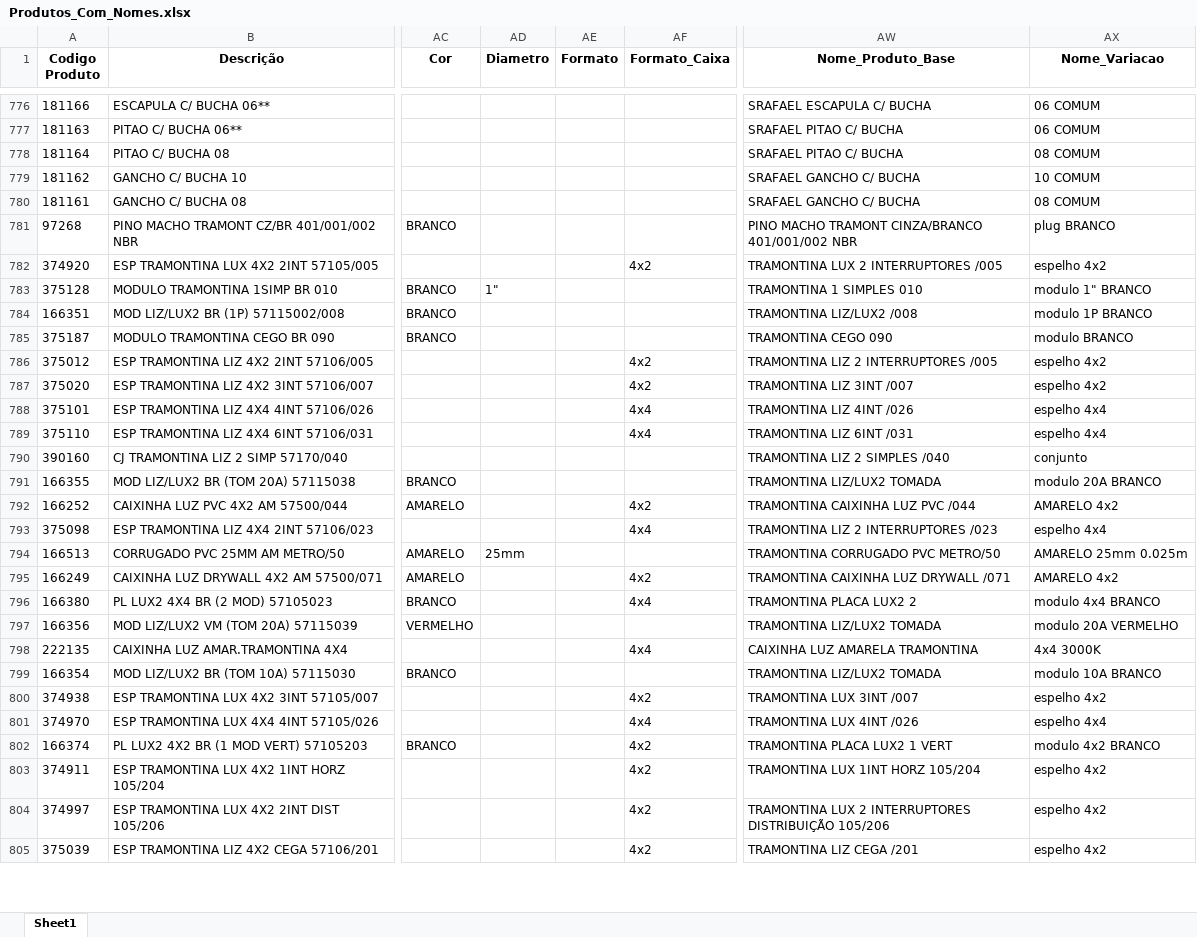
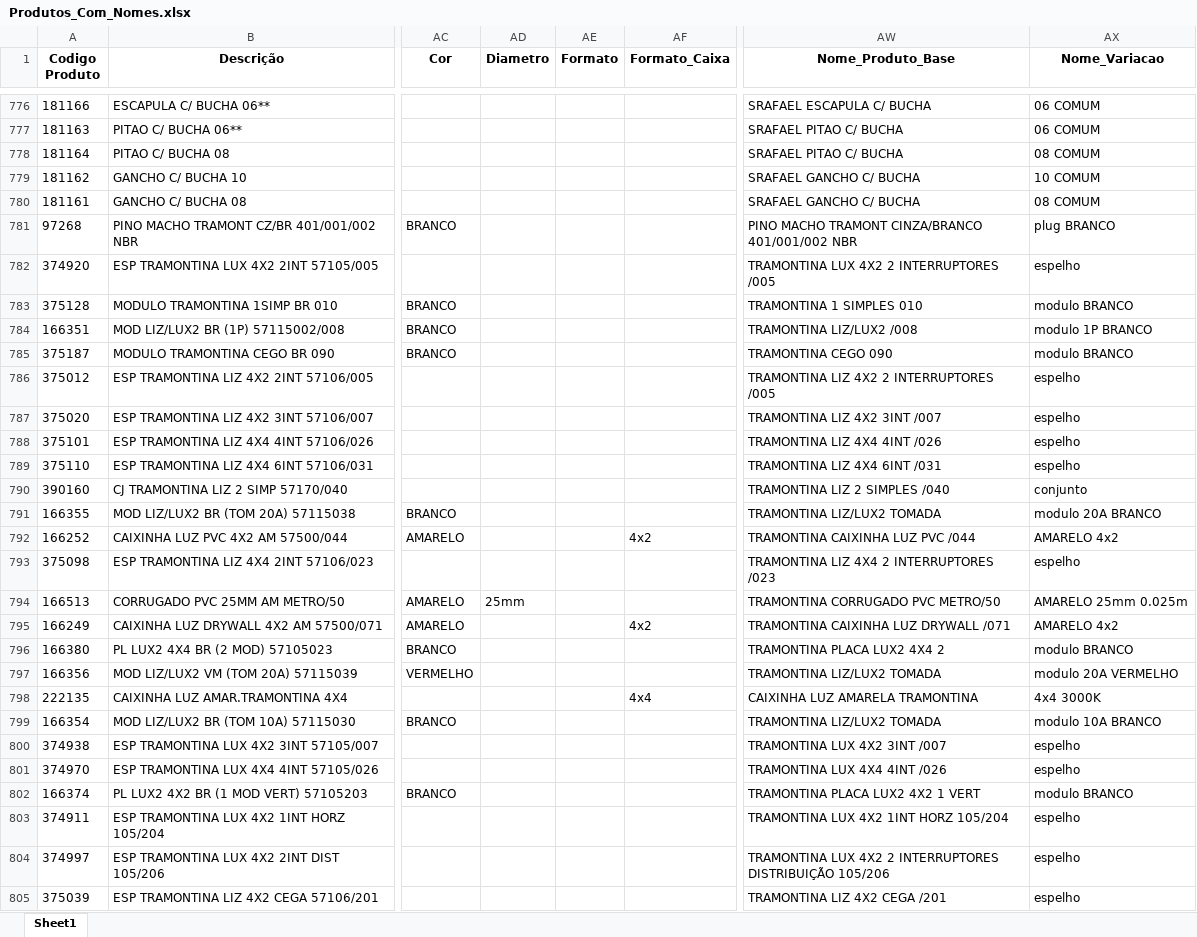
Before and after one commit to Lucas-Fernandes-Silva/auto_shopee, an Excel workbook: planilhas/outputs/Produtos_Com_Nomes.xlsx, sheet Sheet1, drawn as a sheet; only a part is shown, gaps mark what is left out; values as stored, in another font and other column widths than the file's, no borders; the diff covers the shown part only; the diff names each change by its address in the sheet, - before the commit and + after, or states it on an @@ line.

```diff
--- a/planilhas/outputs/Produtos_Com_Nomes.xlsx (sheet Sheet1)
+++ b/planilhas/outputs/Produtos_Com_Nomes.xlsx (sheet Sheet1)
-AF782 (Formato_Caixa): 4x2
+AF782 (Formato_Caixa): (empty)
-AW782 (Nome_Produto_Base): TRAMONTINA LUX 2 INTERRUPTORES /005
+AW782 (Nome_Produto_Base): TRAMONTINA LUX 4X2 2 INTERRUPTORES /005
-AX782 (Nome_Variacao): espelho 4x2
+AX782 (Nome_Variacao): espelho
-AD783 (Diametro): 1"
+AD783 (Diametro): (empty)
-AX783 (Nome_Variacao): modulo 1" BRANCO
+AX783 (Nome_Variacao): modulo BRANCO
-AF786:AF787 (Formato_Caixa): 4x2
+AF786:AF787 (Formato_Caixa): (empty)
-AW786 (Nome_Produto_Base): TRAMONTINA LIZ 2 INTERRUPTORES /005
+AW786 (Nome_Produto_Base): TRAMONTINA LIZ 4X2 2 INTERRUPTORES /005
-AX786:AX787 (Nome_Variacao): espelho 4x2
+AX786:AX787 (Nome_Variacao): espelho
-AW787 (Nome_Produto_Base): TRAMONTINA LIZ 3INT /007
+AW787 (Nome_Produto_Base): TRAMONTINA LIZ 4X2 3INT /007
-AF788:AF789 (Formato_Caixa): 4x4
+AF788:AF789 (Formato_Caixa): (empty)
-AW788 (Nome_Produto_Base): TRAMONTINA LIZ 4INT /026
+AW788 (Nome_Produto_Base): TRAMONTINA LIZ 4X4 4INT /026
-AX788:AX789 (Nome_Variacao): espelho 4x4
+AX788:AX789 (Nome_Variacao): espelho
-AW789 (Nome_Produto_Base): TRAMONTINA LIZ 6INT /031
+AW789 (Nome_Produto_Base): TRAMONTINA LIZ 4X4 6INT /031
-AF793 (Formato_Caixa): 4x4
+AF793 (Formato_Caixa): (empty)
-AW793 (Nome_Produto_Base): TRAMONTINA LIZ 2 INTERRUPTORES /023
+AW793 (Nome_Produto_Base): TRAMONTINA LIZ 4X4 2 INTERRUPTORES /023
-AX793 (Nome_Variacao): espelho 4x4
+AX793 (Nome_Variacao): espelho
-AF796 (Formato_Caixa): 4x4
+AF796 (Formato_Caixa): (empty)
-AW796 (Nome_Produto_Base): TRAMONTINA PLACA LUX2 2
+AW796 (Nome_Produto_Base): TRAMONTINA PLACA LUX2 4X4 2
-AX796 (Nome_Variacao): modulo 4x4 BRANCO
+AX796 (Nome_Variacao): modulo BRANCO
-AF800 (Formato_Caixa): 4x2
+AF800 (Formato_Caixa): (empty)
-AW800 (Nome_Produto_Base): TRAMONTINA LUX 3INT /007
+AW800 (Nome_Produto_Base): TRAMONTINA LUX 4X2 3INT /007
-AX800 (Nome_Variacao): espelho 4x2
+AX800 (Nome_Variacao): espelho
-AF801 (Formato_Caixa): 4x4
+AF801 (Formato_Caixa): (empty)
-AW801 (Nome_Produto_Base): TRAMONTINA LUX 4INT /026
+AW801 (Nome_Produto_Base): TRAMONTINA LUX 4X4 4INT /026
-AX801 (Nome_Variacao): espelho 4x4
+AX801 (Nome_Variacao): espelho
-AF802:AF805 (Formato_Caixa): 4x2
+AF802:AF805 (Formato_Caixa): (empty)
-AW802 (Nome_Produto_Base): TRAMONTINA PLACA LUX2 1 VERT
+AW802 (Nome_Produto_Base): TRAMONTINA PLACA LUX2 4X2 1 VERT
-AX802 (Nome_Variacao): modulo 4x2 BRANCO
+AX802 (Nome_Variacao): modulo BRANCO
-AW803 (Nome_Produto_Base): TRAMONTINA LUX 1INT HORZ 105/204
+AW803 (Nome_Produto_Base): TRAMONTINA LUX 4X2 1INT HORZ 105/204
-AX803:AX805 (Nome_Variacao): espelho 4x2
+AX803:AX805 (Nome_Variacao): espelho
-AW804 (Nome_Produto_Base): TRAMONTINA LUX 2 INTERRUPTORES…
+AW804 (Nome_Produto_Base): TRAMONTINA LUX 4X2 2 INTERRUPTORES…
-AW805 (Nome_Produto_Base): TRAMONTINA LIZ CEGA /201
+AW805 (Nome_Produto_Base): TRAMONTINA LIZ 4X2 CEGA /201
```
Also changed, not shown: 429 edited cells elsewhere in this sheet, planilhas/outputs/Produtos_Classificados.xlsx, planilhas/outputs/Relatorio_Dominios_Ambiguos.xlsx, 5 other files.
